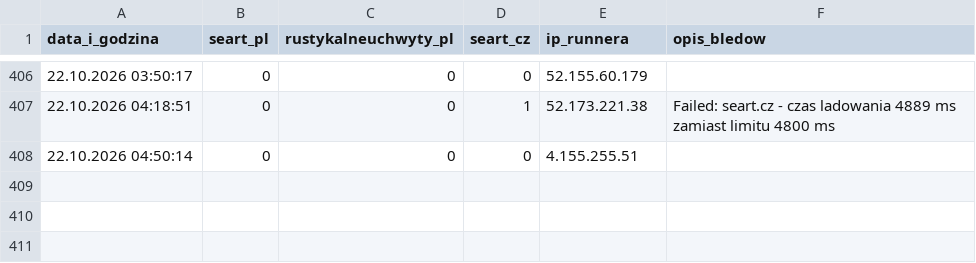
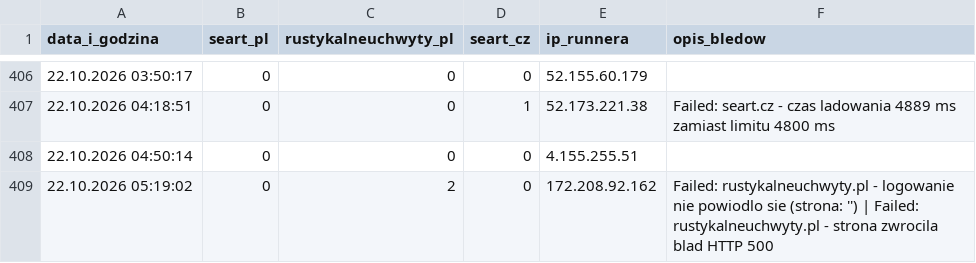
Before and after one commit to WIKse96/seart-playwright-tests, a CSV file: results_history.csv, drawn as a sheet; only a part is shown, gaps mark what is left out; the diff names each change by its address in the sheet, - before the commit and + after, or states it on an @@ line.

```diff
--- a/results_history.csv
+++ b/results_history.csv
+row 409: 22.10.2026 05:19:02 | 0 | 2 | 0 | 172.208.92.162 | Failed: rustykalneuchwyty.pl - logowanie nie powiodlo sie (strona: '') | Failed: rustykalneuchwyty.pl - strona zwrocila blad HTTP 500
```
